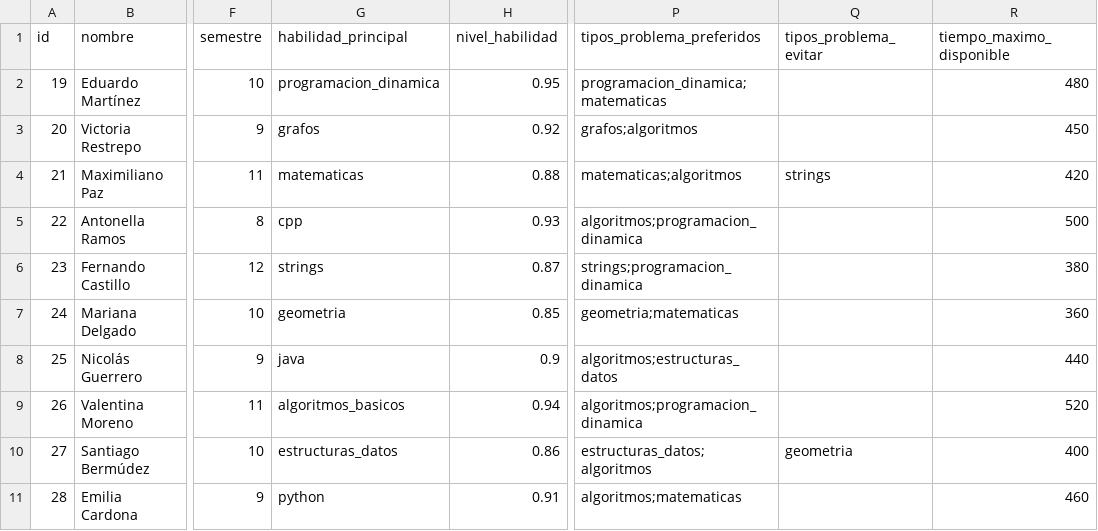
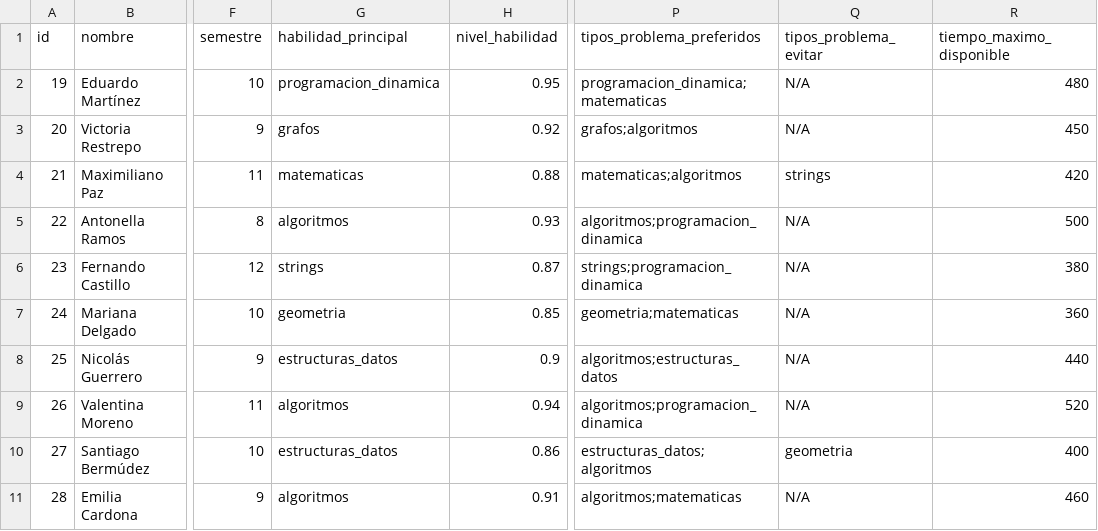
Before and after one commit to Didiercito/AG-CODERUSH, a CSV file: datasets/participantes/participantes_expertos.csv, drawn as a sheet; only a part is shown, gaps mark what is left out; the diff names each change by its address in the sheet, - before the commit and + after, or states it on an @@ line.

```diff
--- a/datasets/participantes/participantes_expertos.csv
+++ b/datasets/participantes/participantes_expertos.csv
-Q2:Q3 (tipos_problema_evitar): (empty)
+Q2:Q3 (tipos_problema_evitar): N/A
-G5 (habilidad_principal): cpp
+G5 (habilidad_principal): algoritmos
-Q5:Q9 (tipos_problema_evitar): (empty)
+Q5:Q9 (tipos_problema_evitar): N/A
-G8 (habilidad_principal): java
+G8 (habilidad_principal): estructuras_datos
-G9 (habilidad_principal): algoritmos_basicos
+G9 (habilidad_principal): algoritmos
-G11 (habilidad_principal): python
+G11 (habilidad_principal): algoritmos
-Q11 (tipos_problema_evitar): (empty)
+Q11 (tipos_problema_evitar): N/A
```
Also changed, not shown: datasets/participantes/participantes_intermedios.csv, datasets/participantes/participantes_principiantes.csv, 2 other files.
